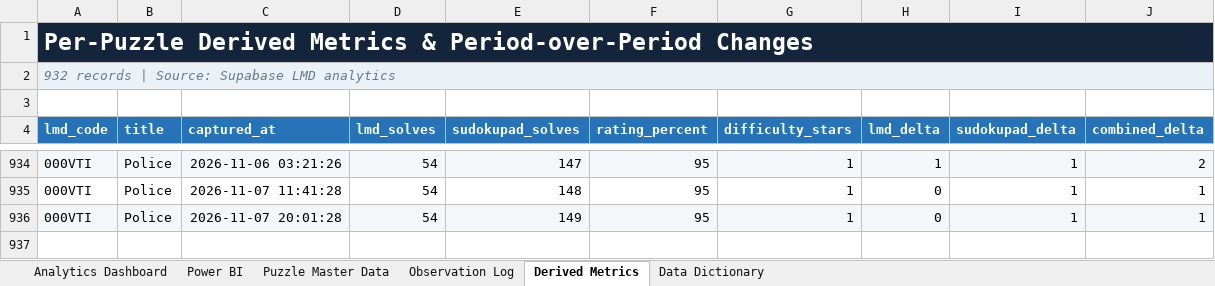
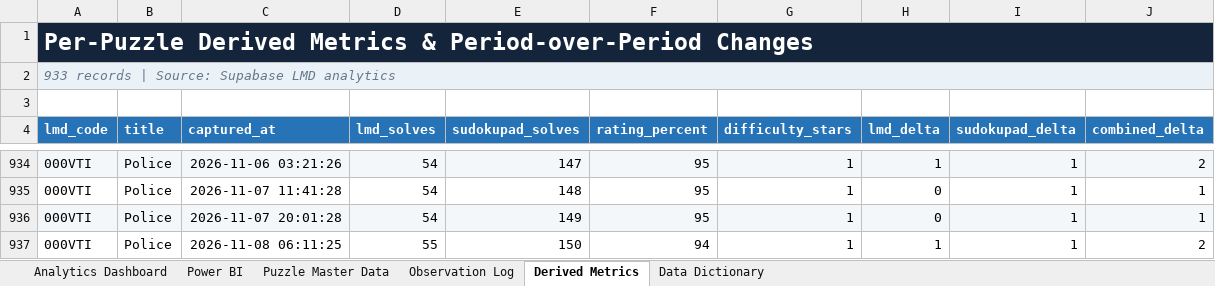
Before and after one commit to iEtsh/iEtsh.sudoku, an Excel workbook: sudoku-ietsh/ietsh/lmd/exports/iEtsh_LMD_Analytics.xlsx, sheet Derived Metrics, drawn as a sheet; only a part is shown, gaps mark what is left out; values as stored, in another font and other column widths than the file's, no borders; conditional formats and table styles not drawn; the diff names each change by its address in the sheet, - before the commit and + after, or states it on an @@ line.

```diff
--- a/sudoku-ietsh/ietsh/lmd/exports/iEtsh_LMD_Analytics.xlsx (sheet Derived Metrics)
+++ b/sudoku-ietsh/ietsh/lmd/exports/iEtsh_LMD_Analytics.xlsx (sheet Derived Metrics)
-A2 (lmd_code): 932 records | Source: Supabase LMD analytics
+A2 (lmd_code): 933 records | Source: Supabase LMD analytics
+row 937: 000VTI | Police | 2026-11-08 06:11:25 | 55 | 150 | 94 | 1 | 1 | 1 | 2
```
Also changed, not shown: sheet Puzzle Master Data, sheet Observation Log, sheet Power BI, sheet Analytics Dashboard, sheet Data Dictionary, hidden cells, charts or pictures, 1 other file.
